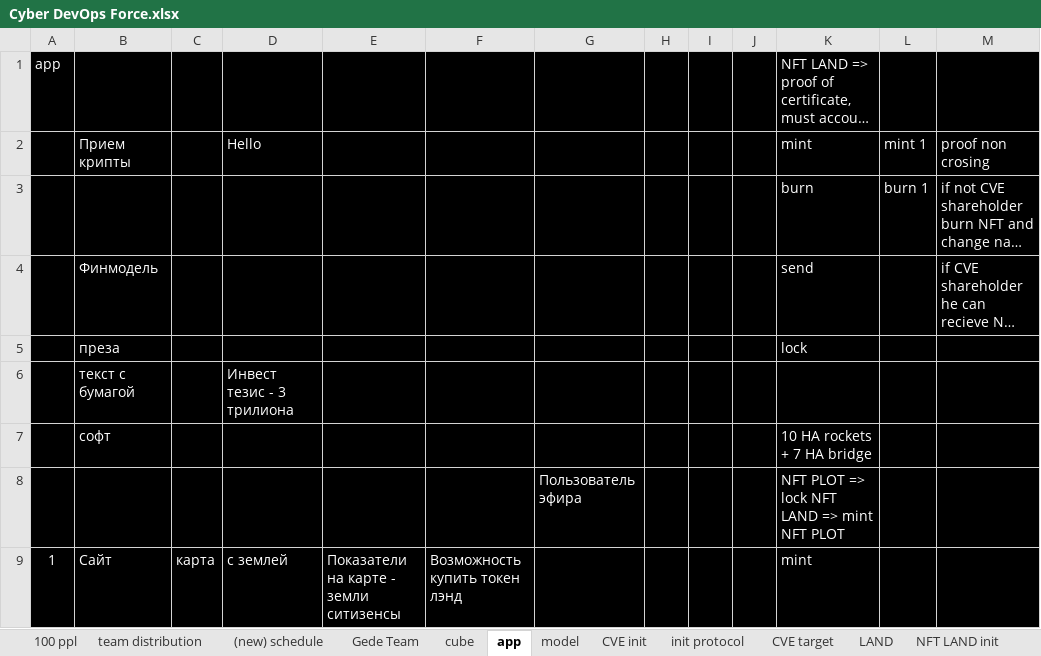
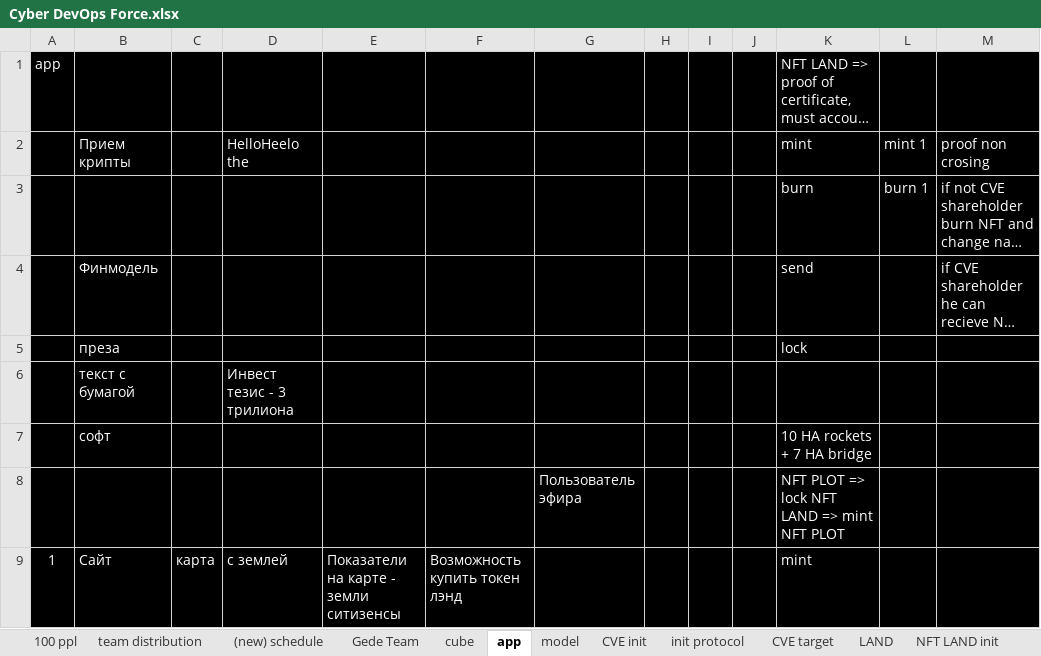
Before and after one commit to InspektorKek/DriveSync, an Excel workbook: GitHubAutomationTest/Cyber DevOps Force.xlsx, sheet app, drawn as a sheet; only a part is shown; long unchanged cells end in …; values as stored, in another font and other column widths than the file's, no borders; charts and pictures not drawn; the diff names each change by its address in the sheet, - before the commit and + after, or states it on an @@ line.

```diff
--- a/GitHubAutomationTest/Cyber DevOps Force.xlsx (sheet app)
+++ b/GitHubAutomationTest/Cyber DevOps Force.xlsx (sheet app)
-D2: Hello
+D2: HelloHeelo the
```
